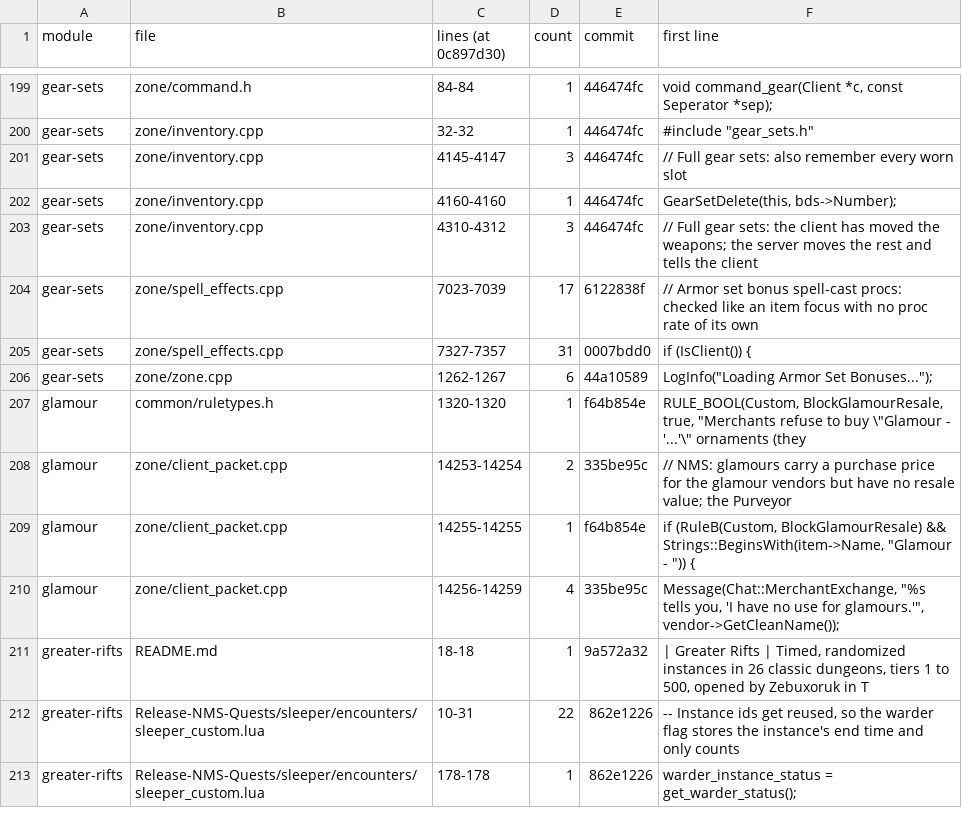
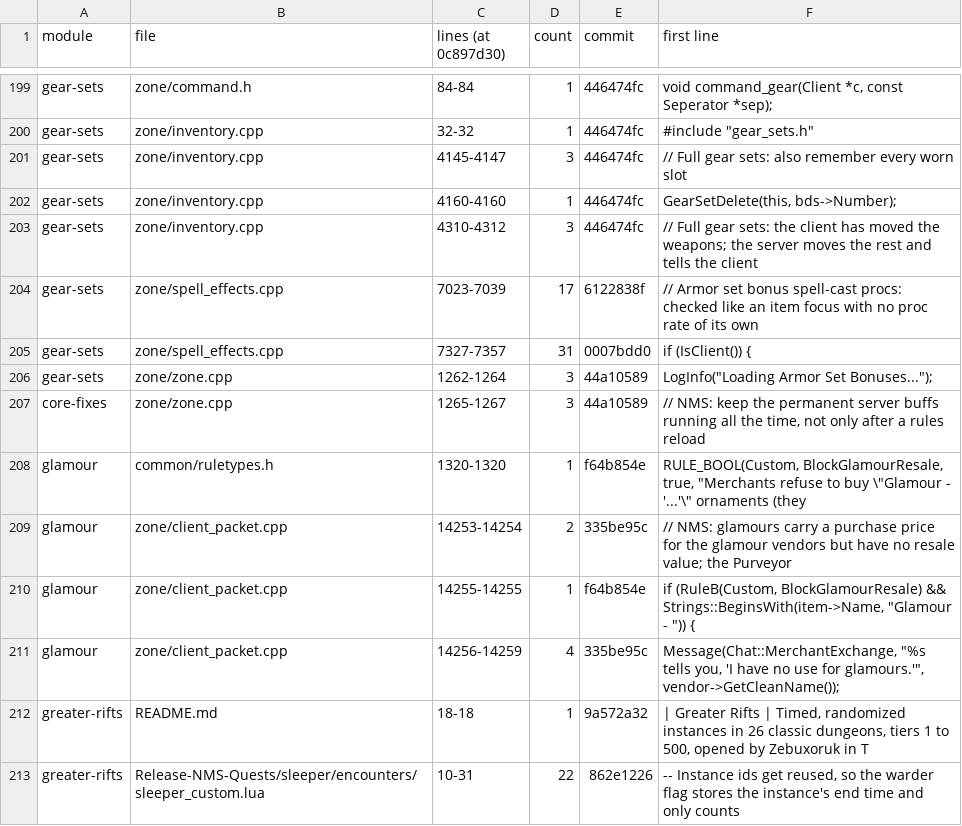
Before and after one commit to mukluk4/Modular-Options, a CSV file: docs/inventory/core_blocks.csv, drawn as a sheet; only a part is shown, gaps mark what is left out; the shorter side is filled out with more unchanged rows.

```diff
--- a/docs/inventory/core_blocks.csv
+++ b/docs/inventory/core_blocks.csv
@@ -205,3 +205,4 @@ gear-sets,zone/spell_effects.cpp,7023-7039,17,6122838f,// Armor set bonus spell-
 gear-sets,zone/spell_effects.cpp,7327-7357,31,0007bdd0,if (IsClient()) {
-gear-sets,zone/zone.cpp,1262-1267,6,44a10589,"LogInfo(""Loading Armor Set Bonuses..."");"
+gear-sets,zone/zone.cpp,1262-1264,3,44a10589,"LogInfo(""Loading Armor Set Bonuses..."");"
+core-fixes,zone/zone.cpp,1265-1267,3,44a10589,"// NMS: keep the permanent server buffs running all the time, not only after a rules reload"
 glamour,common/ruletypes.h,1320-1320,1,f64b854e,"RULE_BOOL(Custom,   BlockGlamourResale,					true, ""Merchants refuse to buy \""Glamour - '...'\"" ornaments (they"
```
Also changed, not shown: 33 other files.
